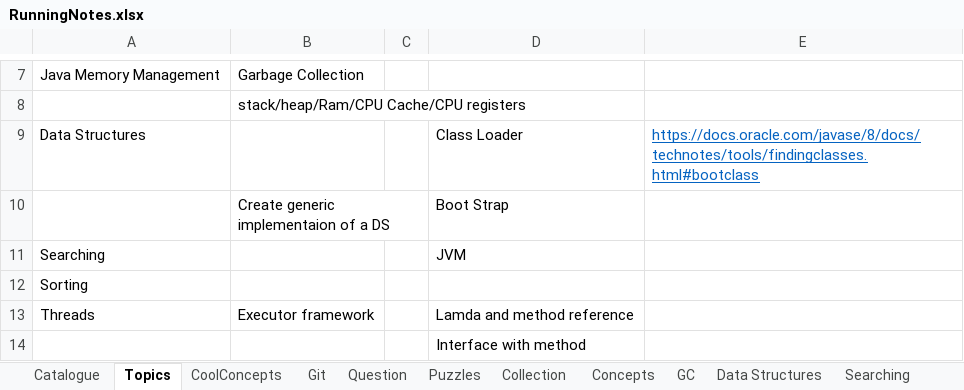
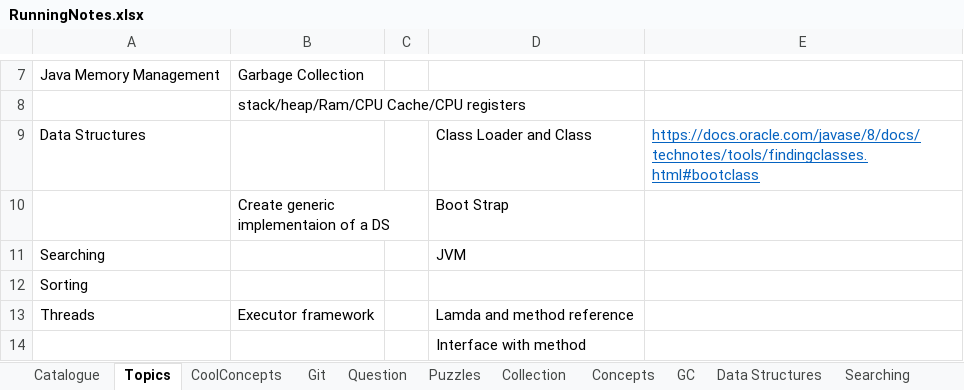
Before and after one commit to JamesTharakan/cognitiveLearning, an Excel workbook: RunningNotes.xlsx, sheet Topics, drawn as a sheet; only a part is shown, gaps mark what is left out; values as stored, in another font and other column widths than the file's, no borders; the diff names each change by its address in the sheet, - before the commit and + after, or states it on an @@ line.

```diff
--- a/RunningNotes.xlsx (sheet Topics)
+++ b/RunningNotes.xlsx (sheet Topics)
-D9: Class Loader
+D9: Class Loader and Class
```
Also changed, not shown: sheet Thread, 2 other files.
